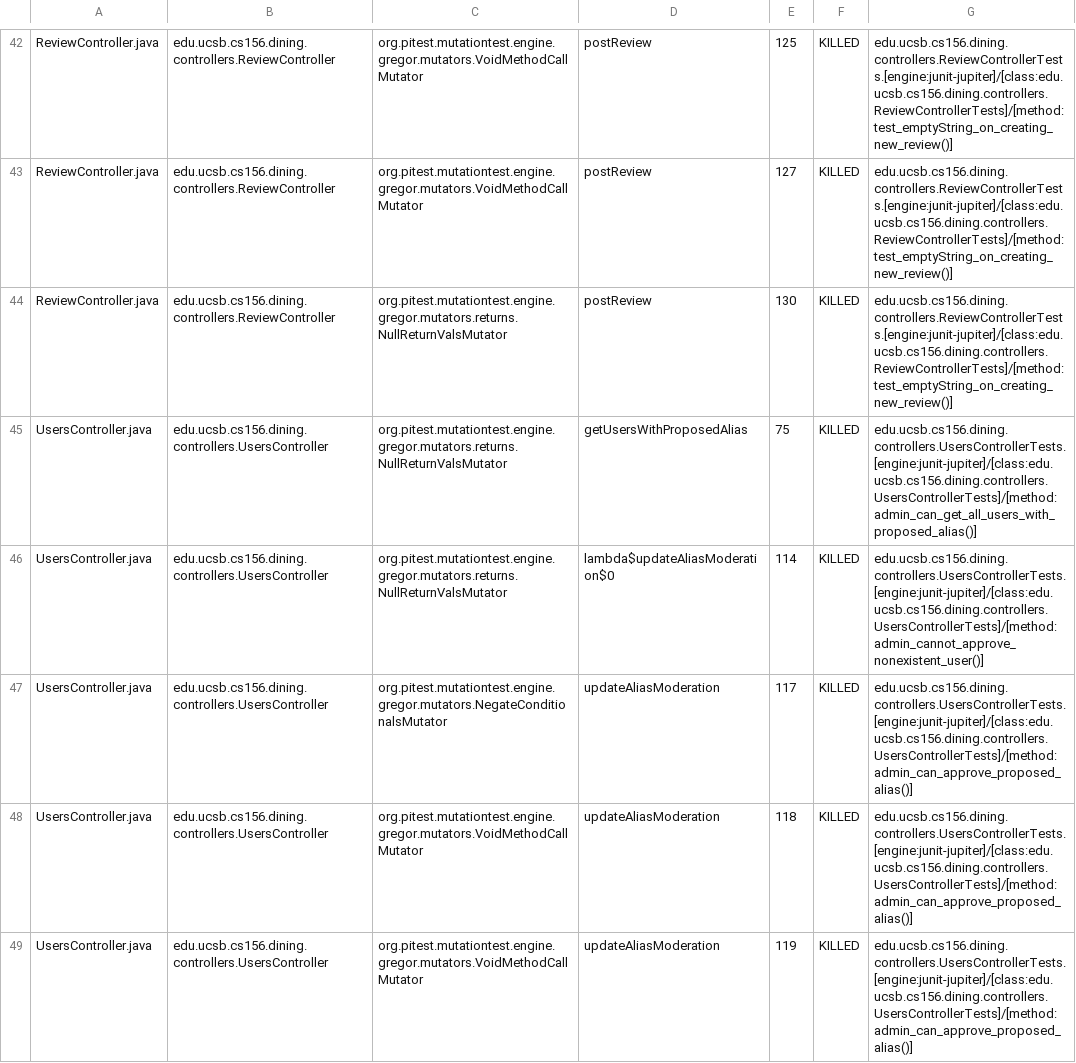
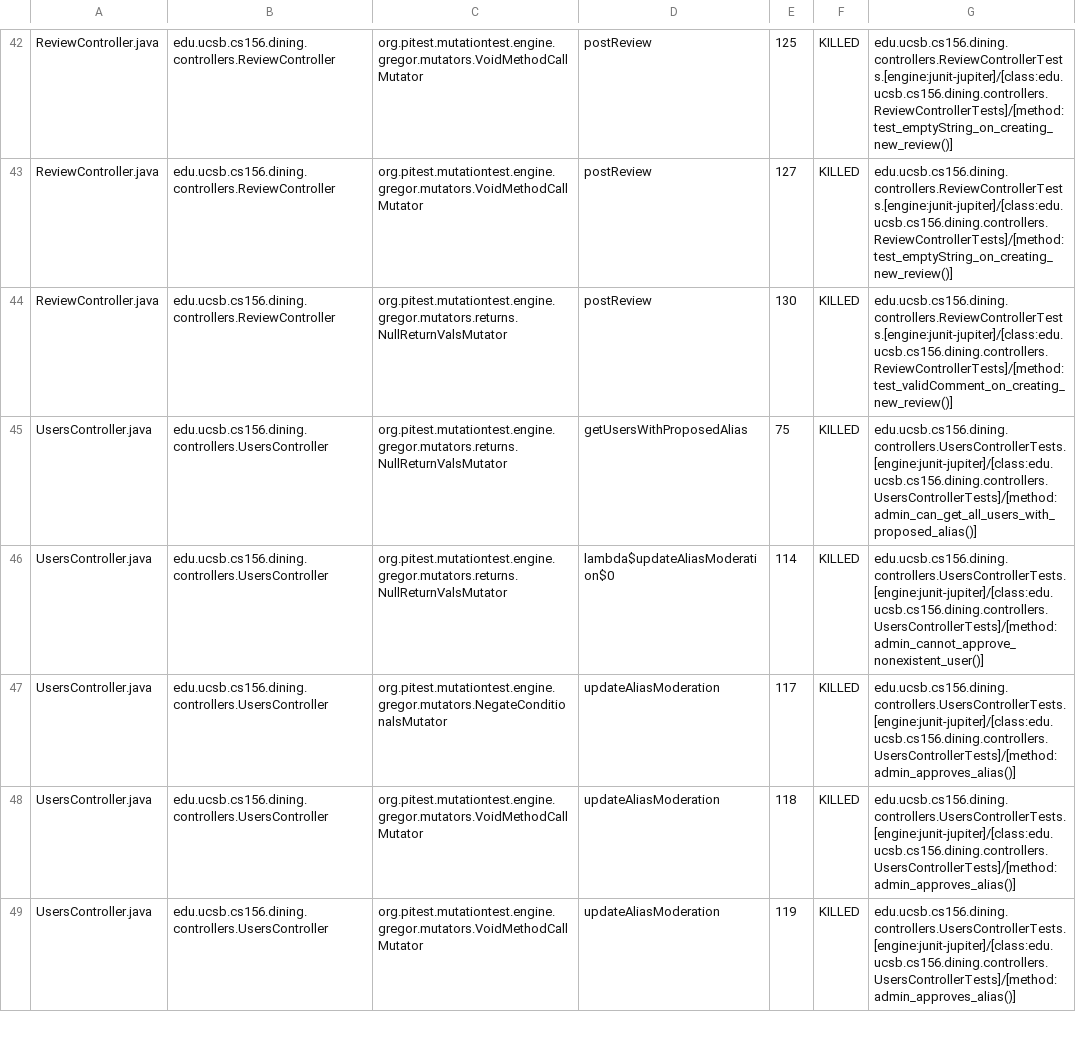
Before and after one commit to ucsb-cs156-s25/proj-dining-s25-10, a CSV file: pitest/mutations.csv, drawn as a sheet; only a part is shown, gaps mark what is left out; the diff covers the shown part only.

Commit message:
Deploying to gh-pages from @ ucsb-cs156-s25/proj-dining-s25-10@3a96948d308aca84f8a41d738c49229759b1150c 🚀

```diff
--- a/pitest/mutations.csv
+++ b/pitest/mutations.csv
@@ -43,7 +43,7 @@ ReviewController.java,edu.ucsb.cs156.dining.controllers.ReviewController,org.pit
 ReviewController.java,edu.ucsb.cs156.dining.controllers.ReviewController,org.pitest.mutationtest.engine.gregor.mutators.VoidMethodCallMutator,postReview,127,KILLED,edu.ucsb.cs156.dining.controllers.ReviewControllerTests.[engine:junit-jupiter]/[class:edu.ucsb.cs156.dining.controllers.ReviewControllerTests]/[method:test_emptyString_on_creating_new_review()]
-ReviewController.java,edu.ucsb.cs156.dining.controllers.ReviewController,org.pitest.mutationtest.engine.gregor.mutators.returns.NullReturnValsMutator,postReview,130,KILLED,edu.ucsb.cs156.dining.controllers.ReviewControllerTests.[engine:junit-jupiter]/[class:edu.ucsb.cs156.dining.controllers.ReviewControllerTests]/[method:test_emptyString_on_creating_new_review()]
+ReviewController.java,edu.ucsb.cs156.dining.controllers.ReviewController,org.pitest.mutationtest.engine.gregor.mutators.returns.NullReturnValsMutator,postReview,130,KILLED,edu.ucsb.cs156.dining.controllers.ReviewControllerTests.[engine:junit-jupiter]/[class:edu.ucsb.cs156.dining.controllers.ReviewControllerTests]/[method:test_validComment_on_creating_new_review()]
 UsersController.java,edu.ucsb.cs156.dining.controllers.UsersController,org.pitest.mutationtest.engine.gregor.mutators.returns.NullReturnValsMutator,getUsersWithProposedAlias,75,KILLED,edu.ucsb.cs156.dining.controllers.UsersControllerTests.[engine:junit-jupiter]/[class:edu.ucsb.cs156.dining.controllers.UsersControllerTests]/[method:admin_can_get_all_users_with_proposed_alias()]
 UsersController.java,edu.ucsb.cs156.dining.controllers.UsersController,org.pitest.mutationtest.engine.gregor.mutators.returns.NullReturnValsMutator,lambda$updateAliasModeration$0,114,KILLED,edu.ucsb.cs156.dining.controllers.UsersControllerTests.[engine:junit-jupiter]/[class:edu.ucsb.cs156.dining.controllers.UsersControllerTests]/[method:admin_cannot_approve_nonexistent_user()]
-UsersController.java,edu.ucsb.cs156.dining.controllers.UsersController,org.pitest.mutationtest.engine.gregor.mutators.NegateConditionalsMutator,updateAliasModeration,117,KILLED,edu.ucsb.cs156.dining.controllers.UsersControllerTests.[engine:junit-jupiter]/[class:edu.ucsb.cs156.dining.controllers.UsersControllerTests]/[method:admin_can_approve_proposed_alias()]
-UsersController.java,edu.ucsb.cs156.dining.controllers.UsersController,org.pitest.mutationtest.engine.gregor.mutators.VoidMethodCallMutator,updateAliasModeration,118,KILLED,edu.ucsb.cs156.dining.controllers.UsersControllerTests.[engine:junit-jupiter]/[class:edu.ucsb.cs156.dining.controllers.UsersControllerTests]/[method:admin_can_approve_proposed_alias()]
-UsersController.java,edu.ucsb.cs156.dining.controllers.UsersController,org.pitest.mutationtest.engine.gregor.mutators.VoidMethodCallMutator,updateAliasModeration,119,KILLED,edu.ucsb.cs156.dining.controllers.UsersControllerTests.[engine:junit-jupiter]/[class:edu.ucsb.cs156.dining.controllers.UsersControllerTests]/[method:admin_can_approve_proposed_alias()]
+UsersController.java,edu.ucsb.cs156.dining.controllers.UsersController,org.pitest.mutationtest.engine.gregor.mutators.NegateConditionalsMutator,updateAliasModeration,117,KILLED,edu.ucsb.cs156.dining.controllers.UsersControllerTests.[engine:junit-jupiter]/[class:edu.ucsb.cs156.dining.controllers.UsersControllerTests]/[method:admin_approves_alias()]
+UsersController.java,edu.ucsb.cs156.dining.controllers.UsersController,org.pitest.mutationtest.engine.gregor.mutators.VoidMethodCallMutator,updateAliasModeration,118,KILLED,edu.ucsb.cs156.dining.controllers.UsersControllerTests.[engine:junit-jupiter]/[class:edu.ucsb.cs156.dining.controllers.UsersControllerTests]/[method:admin_approves_alias()]
+UsersController.java,edu.ucsb.cs156.dining.controllers.UsersController,org.pitest.mutationtest.engine.gregor.mutators.VoidMethodCallMutator,updateAliasModeration,119,KILLED,edu.ucsb.cs156.dining.controllers.UsersControllerTests.[engine:junit-jupiter]/[class:edu.ucsb.cs156.dining.controllers.UsersControllerTests]/[method:admin_approves_alias()]
```
Also changed, not shown: 1 added row, 1 removed row and 4 edited cells elsewhere in this file, 16 other files.
